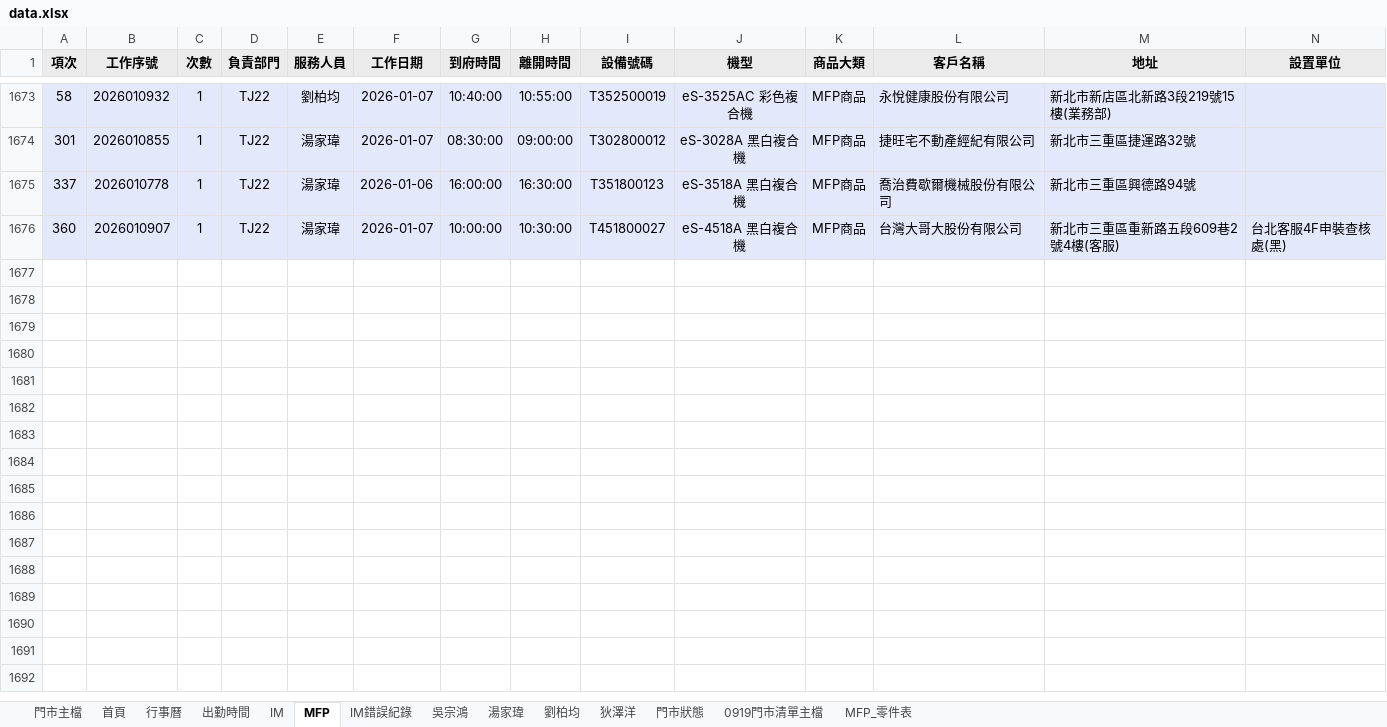
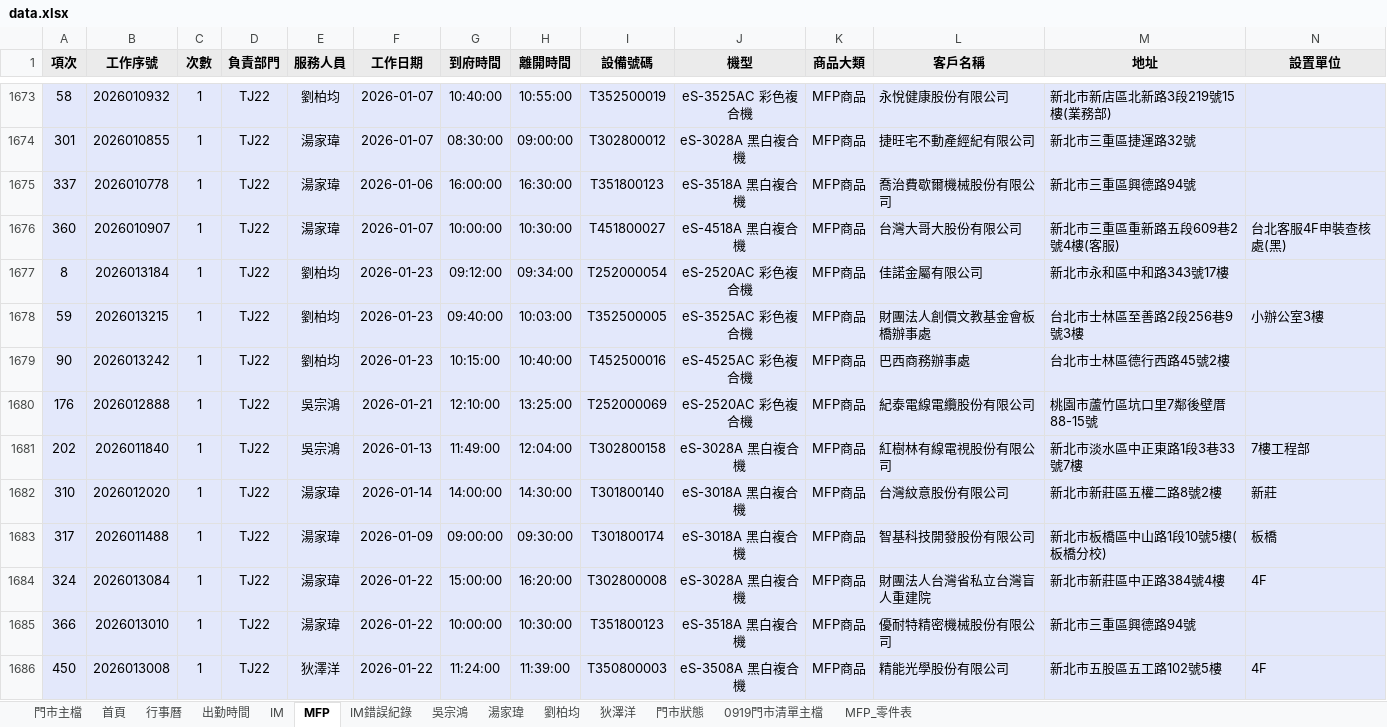
Before and after one commit to Yang-0419-di/FW_2, an Excel workbook: 臨時備份/自動備份/data.xlsx, sheet MFP, drawn as a sheet; only a part is shown, gaps mark what is left out; values as stored, in another font and other column widths than the file's, no borders; rows hold the shown columns only; the diff names each change by its address in the sheet, - before the commit and + after, or states it on an @@ line.

```diff
--- a/臨時備份/自動備份/data.xlsx (sheet MFP)
+++ b/臨時備份/自動備份/data.xlsx (sheet MFP)
+row 1677: 8 | 2026013184 | 1 | TJ22 | 劉柏均 | 2026-01-23 | 09:12:00 | 09:34:00 | T252000054 | eS-2520AC 彩色複合機 | MFP商品 | 佳諾金屬有限公司 | 新北市永和區中和路343號17樓
+row 1678: 59 | 2026013215 | 1 | TJ22 | 劉柏均 | 2026-01-23 | 09:40:00 | 10:03:00 | T352500005 | eS-3525AC 彩色複合機 | MFP商品 | 財團法人創價文教基金會板橋辦事處 | 台北市士林區至善路2段256巷9號3樓 | 小辦公室3樓
+row 1679: 90 | 2026013242 | 1 | TJ22 | 劉柏均 | 2026-01-23 | 10:15:00 | 10:40:00 | T452500016 | eS-4525AC 彩色複合機 | MFP商品 | 巴西商務辦事處 | 台北市士林區德行西路45號2樓
+row 1680: 176 | 2026012888 | 1 | TJ22 | 吳宗鴻 | 2026-01-21 | 12:10:00 | 13:25:00 | T252000069 | eS-2520AC 彩色複合機 | MFP商品 | 紀泰電線電纜股份有限公司 | 桃園市蘆竹區坑口里7鄰後壁厝88-15號
+row 1681: 202 | 2026011840 | 1 | TJ22 | 吳宗鴻 | 2026-01-13 | 11:49:00 | 12:04:00 | T302800158 | eS-3028A 黑白複合機 | MFP商品 | 紅樹林有線電視股份有限公司 | 新北市淡水區中正東路1段3巷33號7樓 | 7樓工程部
+row 1682: 310 | 2026012020 | 1 | TJ22 | 湯家瑋 | 2026-01-14 | 14:00:00 | 14:30:00 | T301800140 | eS-3018A 黑白複合機 | MFP商品 | 台灣紋意股份有限公司 | 新北市新莊區五權二路8號2樓 | 新莊
+row 1683: 317 | 2026011488 | 1 | TJ22 | 湯家瑋 | 2026-01-09 | 09:00:00 | 09:30:00 | T301800174 | eS-3018A 黑白複合機 | MFP商品 | 智基科技開發股份有限公司 | 新北市板橋區中山路1段10號5樓(板橋分校) | 板橋
+row 1684: 324 | 2026013084 | 1 | TJ22 | 湯家瑋 | 2026-01-22 | 15:00:00 | 16:20:00 | T302800008 | eS-3028A 黑白複合機 | MFP商品 | 財團法人台灣省私立台灣盲人重建院 | 新北市新莊區中正路384號4樓 | 4F
+row 1685: 366 | 2026013010 | 1 | TJ22 | 湯家瑋 | 2026-01-22 | 10:00:00 | 10:30:00 | T351800123 | eS-3518A 黑白複合機 | MFP商品 | 優耐特精密機械股份有限公司 | 新北市三重區興德路94號
+row 1686: 450 | 2026013008 | 1 | TJ22 | 狄澤洋 | 2026-01-22 | 11:24:00 | 11:39:00 | T350800003 | eS-3508A 黑白複合機 | MFP商品 | 精能光學股份有限公司 | 新北市五股區五工路102號5樓 | 4F
```
Also changed, not shown: sheet 門市主檔, sheet IM, sheet 吳宗鴻, sheet 劉柏均, sheet 出勤時間, sheet 湯家瑋, 2 more sheets, formulas that keep their value, hidden cells, charts or pictures, IM/202601_HL_Maintain_Report.xlsx, IM/202601_Service_Count_Report.xlsx, 4 other files.
